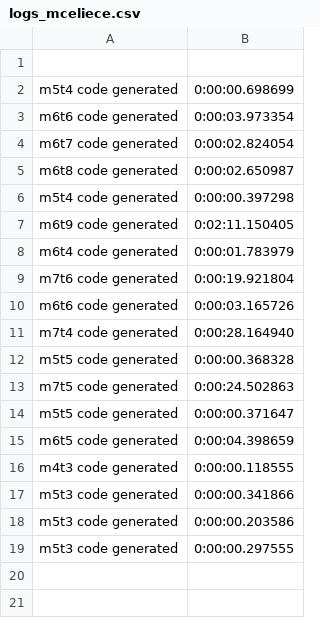
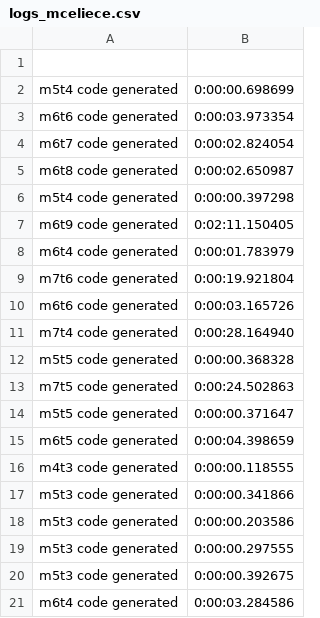
Before and after one commit to konnnGit/mceliece-isd, a CSV file: logs_mceliece.csv, drawn as a sheet; the diff names each change by its address in the sheet, - before the commit and + after, or states it on an @@ line.

```diff
--- a/logs_mceliece.csv
+++ b/logs_mceliece.csv
+row 20: m5t3 code generated | 0:00:00.392675
+row 21: m6t4 code generated | 0:00:03.284586
```
Also changed, not shown: 29 other files.
